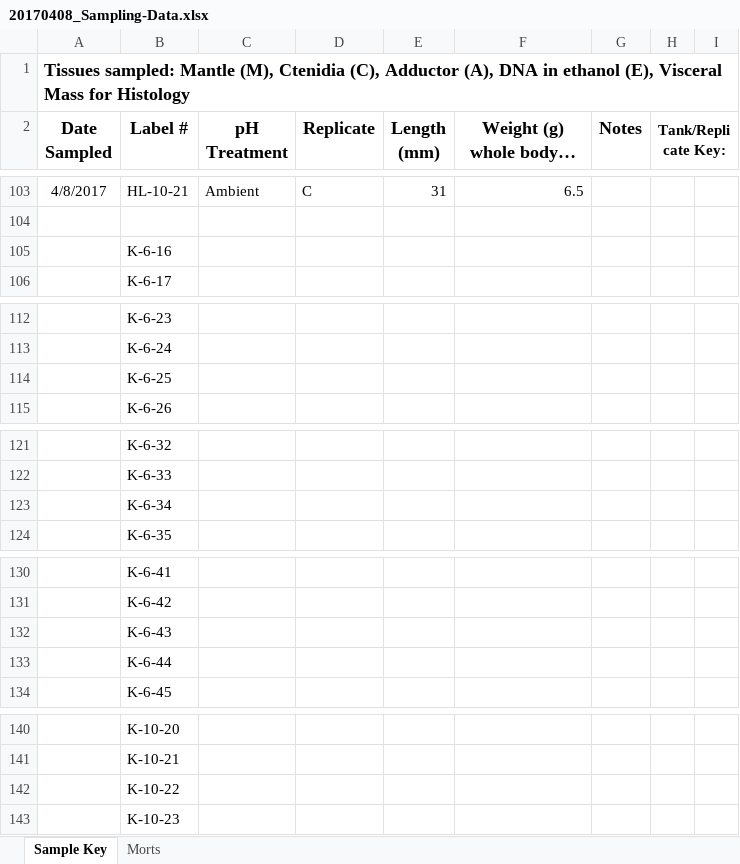
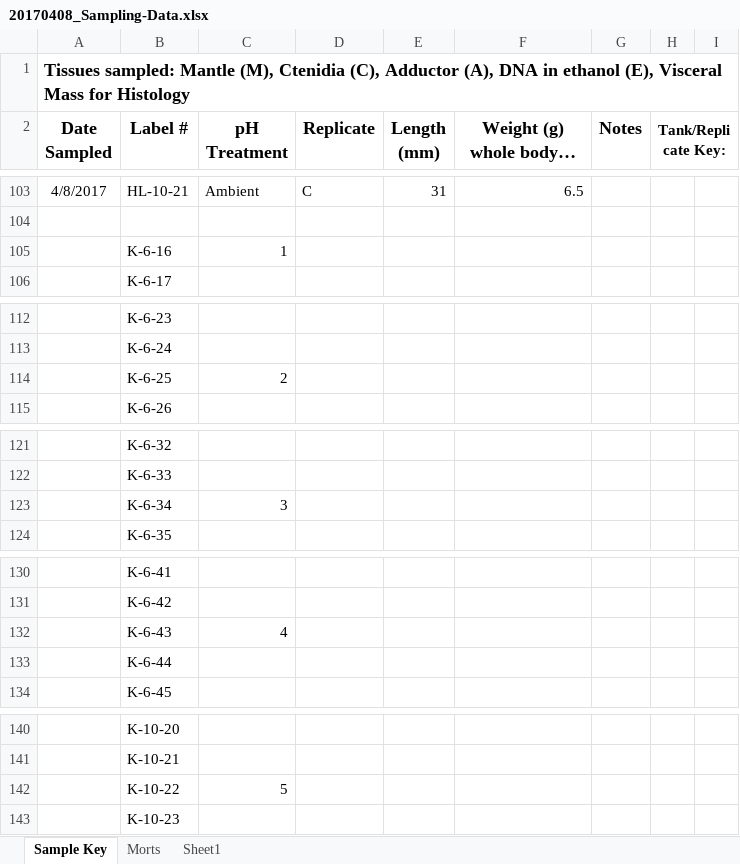
Before and after one commit to laurahspencer/O.lurida_Stress, an Excel workbook: Data/20170408_Sampling-Data.xlsx, sheet Sample Key, drawn as a sheet; only a part is shown, gaps mark what is left out; long unchanged cells end in …; values as stored, in another font and other column widths than the file's, no borders; the diff names each change by its address in the sheet, - before the commit and + after, or states it on an @@ line.

Commit message:
lots of temp data converted to spreadsheets from HOBO files

```diff
--- a/Data/20170408_Sampling-Data.xlsx (sheet Sample Key)
+++ b/Data/20170408_Sampling-Data.xlsx (sheet Sample Key)
+sheet tab: Sheet1
-C105 (pH Treatment): (empty)
+C105 (pH Treatment): 1
-C114 (pH Treatment): (empty)
+C114 (pH Treatment): 2
-C123 (pH Treatment): (empty)
+C123 (pH Treatment): 3
-C132 (pH Treatment): (empty)
+C132 (pH Treatment): 4
-C142 (pH Treatment): (empty)
+C142 (pH Treatment): 5
```
Also changed, not shown: 31 other files.
